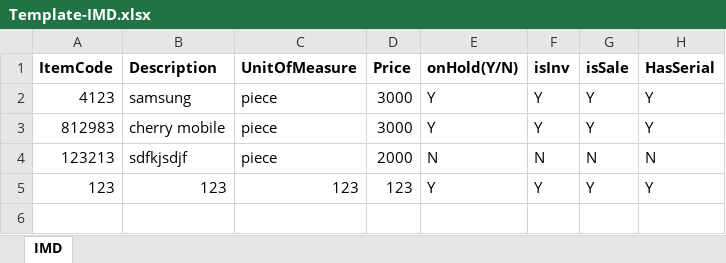
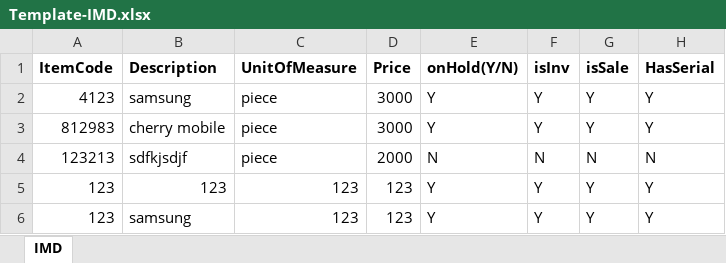
Before and after one commit to Bladier/Dalton, an Excel workbook: Pawnshop/Pawnshop/bin/Release/Template/Template-IMD.xlsx, sheet IMD, drawn as a sheet; values as stored, in another font and other column widths than the file's, no borders; the diff names each change by its address in the sheet, - before the commit and + after, or states it on an @@ line.

```diff
--- a/Pawnshop/Pawnshop/bin/Release/Template/Template-IMD.xlsx (sheet IMD)
+++ b/Pawnshop/Pawnshop/bin/Release/Template/Template-IMD.xlsx (sheet IMD)
+row 6: 123 | samsung | 123 | 123 | Y | Y | Y | Y
```
Also changed, not shown: 5 other files.
